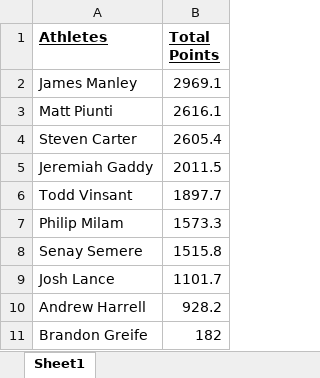
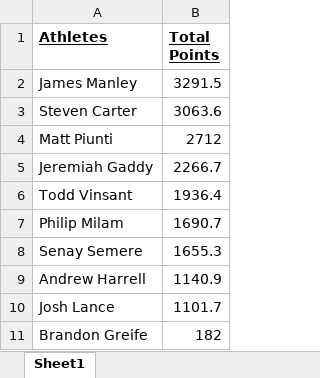
Before and after one commit to Steven-Carter-Data/Bourbon_Chasers, an Excel workbook: Master_comp1.xlsx, sheet Sheet1, drawn as a sheet; values as stored, in another font and other column widths than the file's, no borders; removed rows and columns are numbered as before the commit, all else as after; the diff names each change by its address in the sheet, - before the commit and + after, or states it on an @@ line.

```diff
--- a/Master_comp1.xlsx (sheet Sheet1)
+++ b/Master_comp1.xlsx (sheet Sheet1)
-B2 (Total Points): 2969.1
+B2 (Total Points): 3291.5
-row 3: Matt Piunti | 2616.1
-B3 (Total Points): 2605.4
+B3 (Total Points): 3063.6
+row 4: Matt Piunti | 2712
-B5 (Total Points): 2011.5
+B5 (Total Points): 2266.7
-B6 (Total Points): 1897.7
+B6 (Total Points): 1936.4
-B7 (Total Points): 1573.3
+B7 (Total Points): 1690.7
-B8 (Total Points): 1515.8
+B8 (Total Points): 1655.3
+row 9: Andrew Harrell | 1140.9
-row 10: Andrew Harrell | 928.2
```
Also changed, not shown: Master_comp.xlsx, 1 other file.
